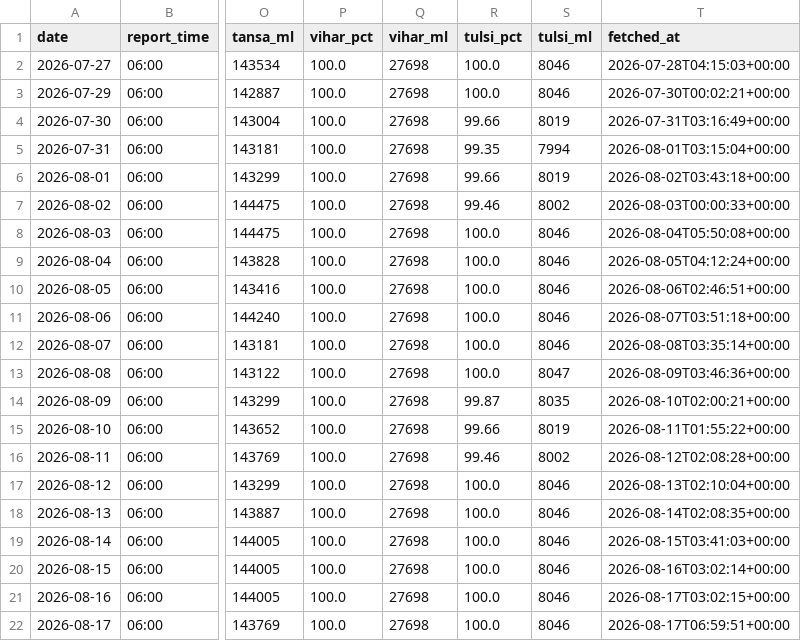
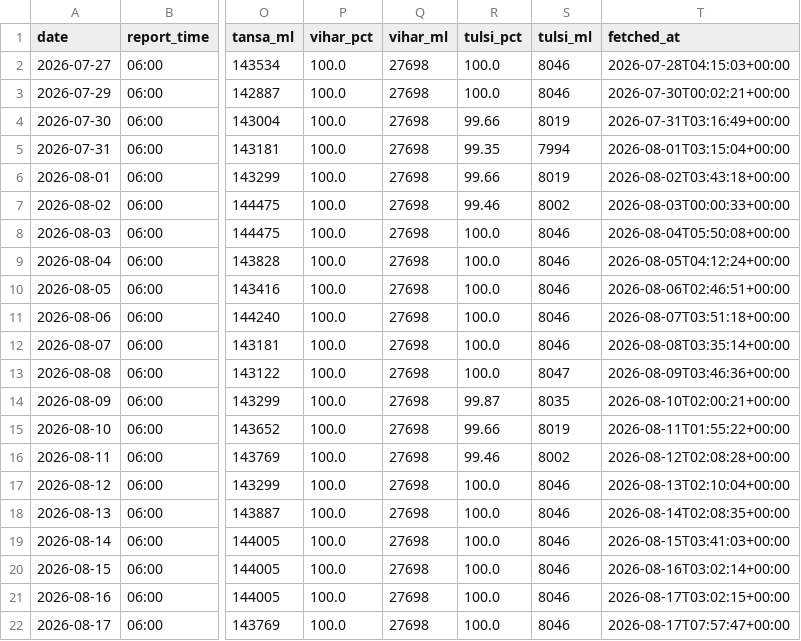
Before and after one commit to contactus328-ai/Mumlakes, a CSV file: data/history.csv, drawn as a sheet; only a part is shown, gaps mark what is left out; the diff names each change by its address in the sheet, - before the commit and + after, or states it on an @@ line.

```diff
--- a/data/history.csv
+++ b/data/history.csv
-T22 (fetched_at): 2026-08-17T06:59:51+00:00
+T22 (fetched_at): 2026-08-17T07:57:47+00:00
```
Also changed, not shown: 1 other file.
